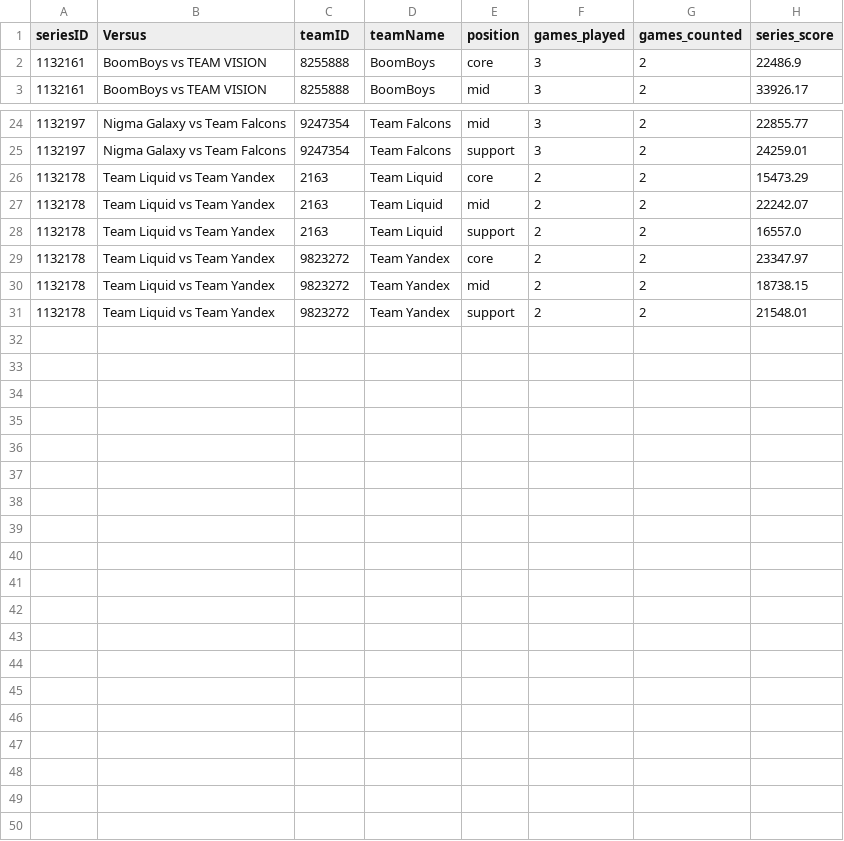
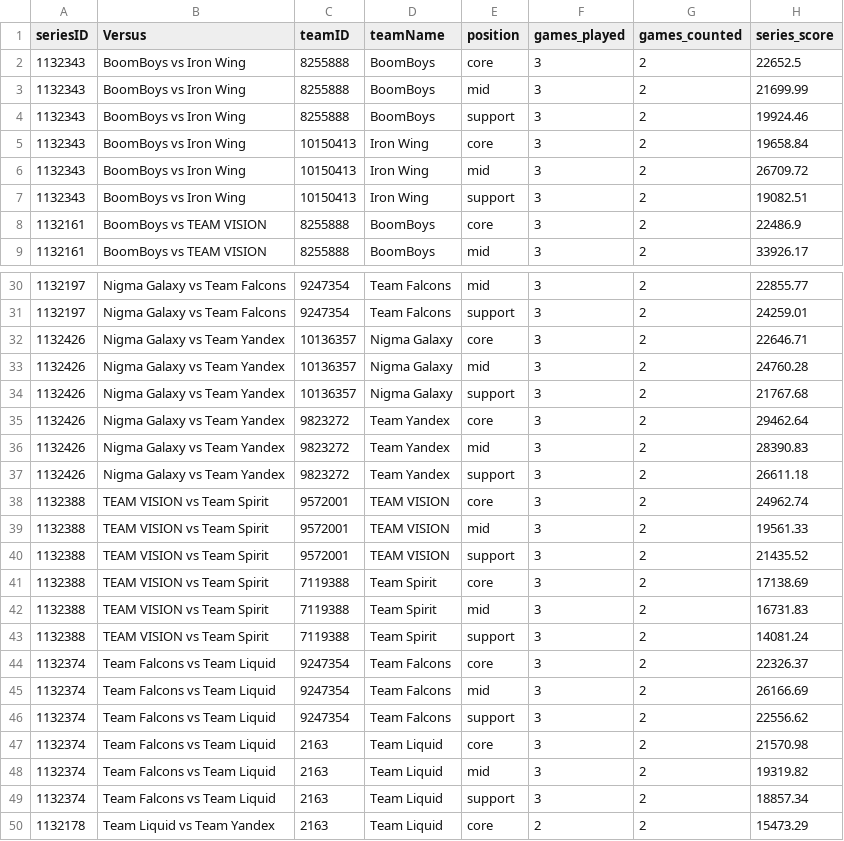
Before and after one commit to Maruusha/dota2fantasy, a CSV file: data/main_event/series_scores.csv, drawn as a sheet; only a part is shown, gaps mark what is left out; the shorter side is filled out with more unchanged rows; the diff names each change by its address in the sheet, - before the commit and + after, or states it on an @@ line.

```diff
--- a/data/main_event/series_scores.csv
+++ b/data/main_event/series_scores.csv
+row 2: 1132343 | BoomBoys vs Iron Wing | 8255888 | BoomBoys | core | 3 | 2 | 22652.5
+row 3: 1132343 | BoomBoys vs Iron Wing | 8255888 | BoomBoys | mid | 3 | 2 | 21699.99
+row 4: 1132343 | BoomBoys vs Iron Wing | 8255888 | BoomBoys | support | 3 | 2 | 19924.46
+row 5: 1132343 | BoomBoys vs Iron Wing | 10150413 | Iron Wing | core | 3 | 2 | 19658.84
+row 6: 1132343 | BoomBoys vs Iron Wing | 10150413 | Iron Wing | mid | 3 | 2 | 26709.72
+row 7: 1132343 | BoomBoys vs Iron Wing | 10150413 | Iron Wing | support | 3 | 2 | 19082.51
+row 32: 1132426 | Nigma Galaxy vs Team Yandex | 10136357 | Nigma Galaxy | core | 3 | 2 | 22646.71
+row 33: 1132426 | Nigma Galaxy vs Team Yandex | 10136357 | Nigma Galaxy | mid | 3 | 2 | 24760.28
+row 34: 1132426 | Nigma Galaxy vs Team Yandex | 10136357 | Nigma Galaxy | support | 3 | 2 | 21767.68
+row 35: 1132426 | Nigma Galaxy vs Team Yandex | 9823272 | Team Yandex | core | 3 | 2 | 29462.64
+row 36: 1132426 | Nigma Galaxy vs Team Yandex | 9823272 | Team Yandex | mid | 3 | 2 | 28390.83
+row 37: 1132426 | Nigma Galaxy vs Team Yandex | 9823272 | Team Yandex | support | 3 | 2 | 26611.18
+row 38: 1132388 | TEAM VISION vs Team Spirit | 9572001 | TEAM VISION | core | 3 | 2 | 24962.74
+row 39: 1132388 | TEAM VISION vs Team Spirit | 9572001 | TEAM VISION | mid | 3 | 2 | 19561.33
+row 40: 1132388 | TEAM VISION vs Team Spirit | 9572001 | TEAM VISION | support | 3 | 2 | 21435.52
+row 41: 1132388 | TEAM VISION vs Team Spirit | 7119388 | Team Spirit | core | 3 | 2 | 17138.69
+row 42: 1132388 | TEAM VISION vs Team Spirit | 7119388 | Team Spirit | mid | 3 | 2 | 16731.83
+row 43: 1132388 | TEAM VISION vs Team Spirit | 7119388 | Team Spirit | support | 3 | 2 | 14081.24
+row 44: 1132374 | Team Falcons vs Team Liquid | 9247354 | Team Falcons | core | 3 | 2 | 22326.37
+row 45: 1132374 | Team Falcons vs Team Liquid | 9247354 | Team Falcons | mid | 3 | 2 | 26166.69
+row 46: 1132374 | Team Falcons vs Team Liquid | 9247354 | Team Falcons | support | 3 | 2 | 22556.62
+row 47: 1132374 | Team Falcons vs Team Liquid | 2163 | Team Liquid | core | 3 | 2 | 21570.98
+row 48: 1132374 | Team Falcons vs Team Liquid | 2163 | Team Liquid | mid | 3 | 2 | 19319.82
+row 49: 1132374 | Team Falcons vs Team Liquid | 2163 | Team Liquid | support | 3 | 2 | 18857.34
```
Also changed, not shown: data/main_event/series_stat_scores.csv, 6 other files.
